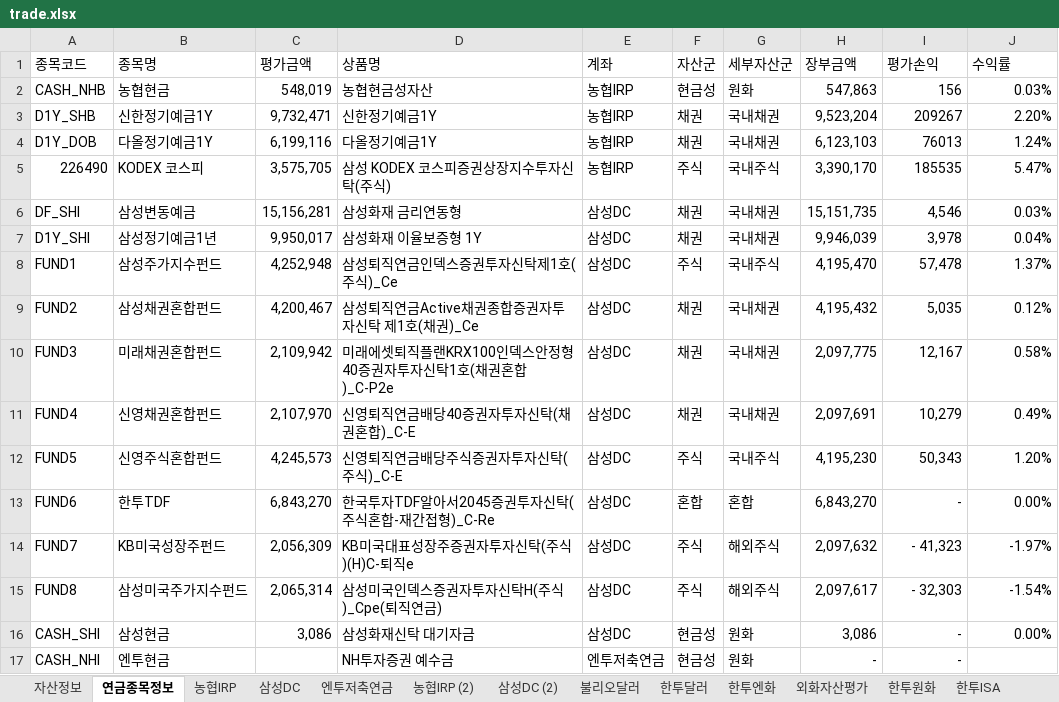
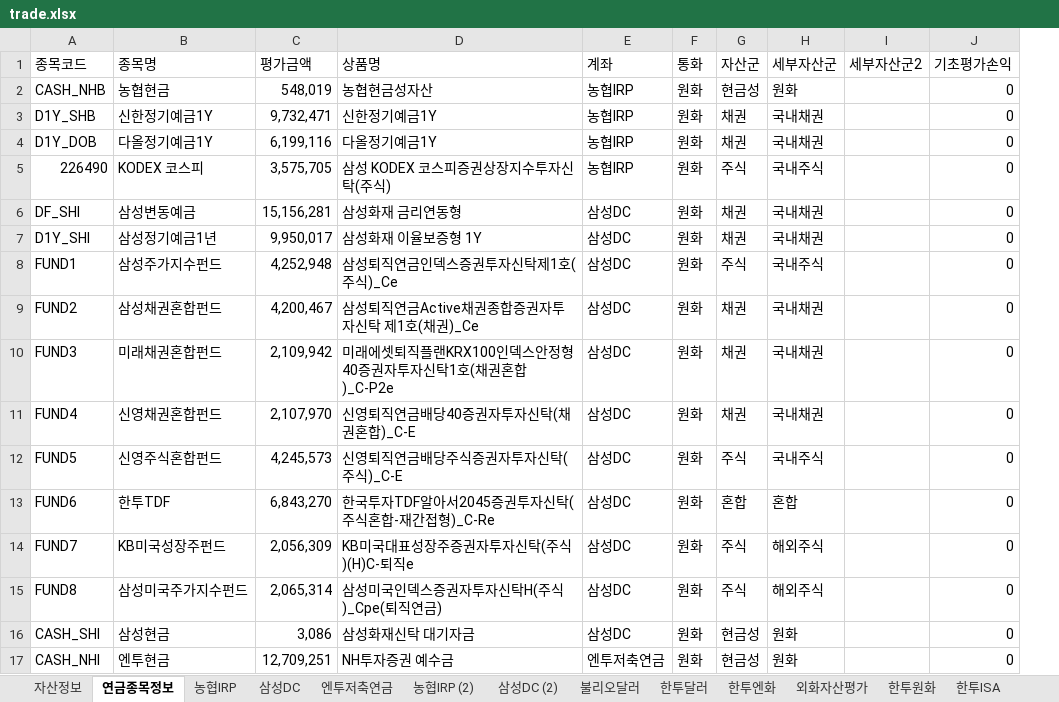
Before and after one commit to maeng-gun/my_asset, an Excel workbook: trade.xlsx, sheet 연금종목정보, drawn as a sheet; values as stored, in another font and other column widths than the file's, no borders; table styles not drawn; removed rows and columns are numbered as before the commit, all else as after; the diff names each change by its address in the sheet, - before the commit and + after, or states it on an @@ line.

```diff
--- a/trade.xlsx (sheet 연금종목정보)
+++ b/trade.xlsx (sheet 연금종목정보)
+column F (통화), rows 2-17: all 원화
-column H (장부금액), rows 2-17: 547,863 | 9,523,204 | 6,123,103 | 3,390,170 | 15,151,735 | 9,946,039 | 4,195,470 | 4,195,432 | 2,097,775 | 2,097,691 | 4,195,230 | 6,843,270 | 2,097,632 | 2,097,617 | 3,086 | -
-I1: 평가손익
+I1: 세부자산군2
-J1: 수익률
+J1: 기초평가손익
-I2 (세부자산군2): 156
+I2 (세부자산군2): (empty)
-J2 (기초평가손익): 0.03%
+J2 (기초평가손익): 0
-I3 (세부자산군2): 209267
+I3 (세부자산군2): (empty)
-J3 (기초평가손익): 2.20%
+J3 (기초평가손익): 0
-I4 (세부자산군2): 76013
+I4 (세부자산군2): (empty)
-J4 (기초평가손익): 1.24%
+J4 (기초평가손익): 0
-I5 (세부자산군2): 185535
+I5 (세부자산군2): (empty)
-J5 (기초평가손익): 5.47%
+J5 (기초평가손익): 0
-I6 (세부자산군2): 4,546
+I6 (세부자산군2): (empty)
-J6 (기초평가손익): 0.03%
+J6 (기초평가손익): 0
-I7 (세부자산군2): 3,978
+I7 (세부자산군2): (empty)
-J7 (기초평가손익): 0.04%
+J7 (기초평가손익): 0
-I8 (세부자산군2): 57,478
+I8 (세부자산군2): (empty)
-J8 (기초평가손익): 1.37%
+J8 (기초평가손익): 0
-I9 (세부자산군2): 5,035
+I9 (세부자산군2): (empty)
-J9 (기초평가손익): 0.12%
+J9 (기초평가손익): 0
-I10 (세부자산군2): 12,167
+I10 (세부자산군2): (empty)
-J10 (기초평가손익): 0.58%
+J10 (기초평가손익): 0
-I11 (세부자산군2): 10,279
+I11 (세부자산군2): (empty)
-J11 (기초평가손익): 0.49%
+J11 (기초평가손익): 0
-I12 (세부자산군2): 50,343
+I12 (세부자산군2): (empty)
-J12 (기초평가손익): 1.20%
+J12 (기초평가손익): 0
-I13 (세부자산군2): -
+I13 (세부자산군2): (empty)
-J13 (기초평가손익): 0.00%
+J13 (기초평가손익): 0
-I14 (세부자산군2): - 41,323
+I14 (세부자산군2): (empty)
-J14 (기초평가손익): -1.97%
+J14 (기초평가손익): 0
-I15 (세부자산군2): - 32,303
+I15 (세부자산군2): (empty)
-J15 (기초평가손익): -1.54%
+J15 (기초평가손익): 0
-I16:I17 (세부자산군2): -
+I16:I17 (세부자산군2): (empty)
-J16 (기초평가손익): 0.00%
+J16 (기초평가손익): 0
-C17 (평가금액): (empty)
+C17 (평가금액): 12,709,251
-J17 (기초평가손익): (empty)
+J17 (기초평가손익): 0
```
Also changed, not shown: sheet 자산정보, sheet 엔투저축연금, formulas that keep their value, 3 other files.
